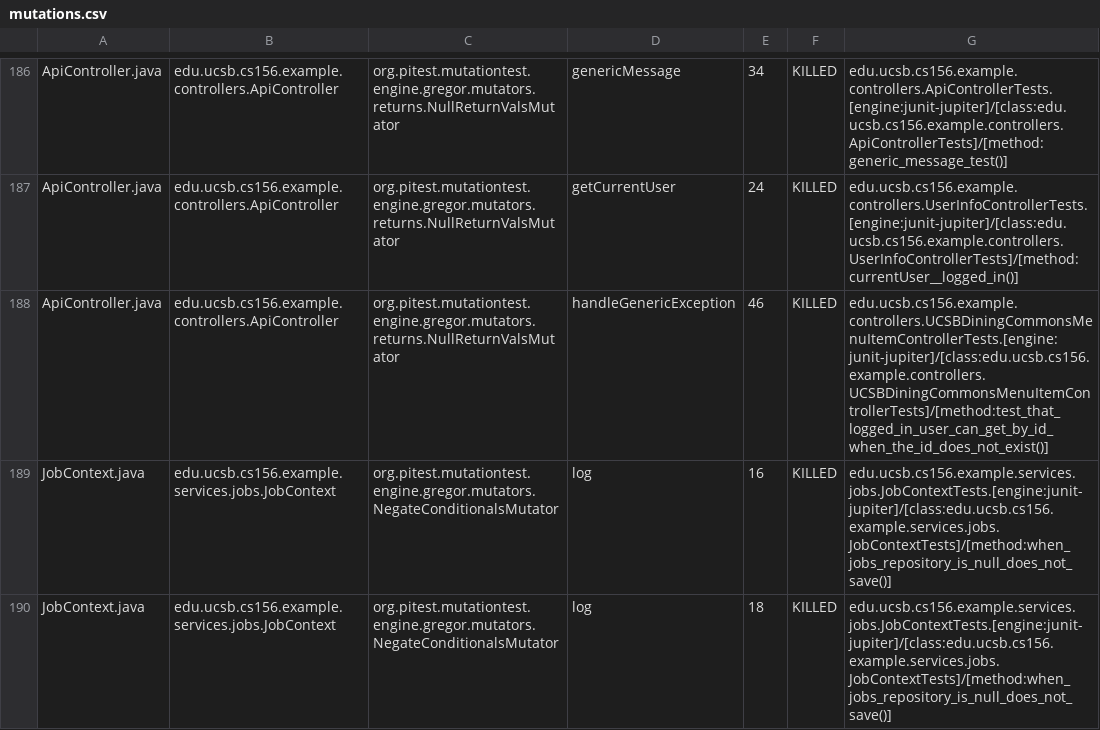
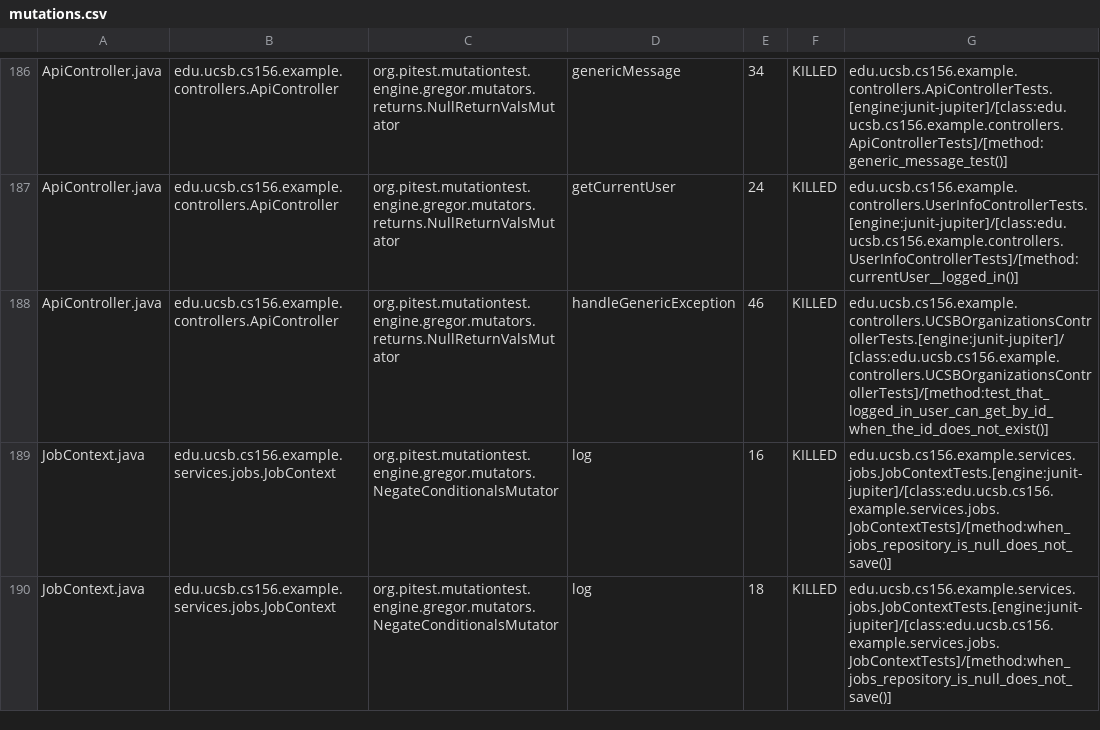
Before and after one commit to ucsb-cs156-f25/team01-f25-01, a CSV file: prs/84/pitest/mutations.csv, drawn as a sheet; only a part is shown, gaps mark what is left out.

Commit message:
Deploying to gh-pages from @ ucsb-cs156-f25/team01-f25-01@035fa4074c16f1fff4e571412270b3ab9fef2f4d 🚀

```diff
--- a/prs/84/pitest/mutations.csv
+++ b/prs/84/pitest/mutations.csv
@@ -187,3 +187,3 @@ ApiController.java,edu.ucsb.cs156.example.controllers.ApiController,org.pitest.m
 ApiController.java,edu.ucsb.cs156.example.controllers.ApiController,org.pitest.mutationtest.engine.gregor.mutators.returns.NullReturnValsMutator,getCurrentUser,24,KILLED,edu.ucsb.cs156.example.controllers.UserInfoControllerTests.[engine:junit-jupiter]/[class:edu.ucsb.cs156.example.controllers.UserInfoControllerTests]/[method:currentUser__logged_in()]
-ApiController.java,edu.ucsb.cs156.example.controllers.ApiController,org.pitest.mutationtest.engine.gregor.mutators.returns.NullReturnValsMutator,handleGenericException,46,KILLED,edu.ucsb.cs156.example.controllers.UCSBDiningCommonsMenuItemControllerTests.[engine:junit-jupiter]/[class:edu.ucsb.cs156.example.controllers.UCSBDiningCommonsMenuItemControllerTests]/[method:test_that_logged_in_user_can_get_by_id_when_the_id_does_not_exist()]
+ApiController.java,edu.ucsb.cs156.example.controllers.ApiController,org.pitest.mutationtest.engine.gregor.mutators.returns.NullReturnValsMutator,handleGenericException,46,KILLED,edu.ucsb.cs156.example.controllers.UCSBOrganizationsControllerTests.[engine:junit-jupiter]/[class:edu.ucsb.cs156.example.controllers.UCSBOrganizationsControllerTests]/[method:test_that_logged_in_user_can_get_by_id_when_the_id_does_not_exist()]
 JobContext.java,edu.ucsb.cs156.example.services.jobs.JobContext,org.pitest.mutationtest.engine.gregor.mutators.NegateConditionalsMutator,log,16,KILLED,edu.ucsb.cs156.example.services.jobs.JobContextTests.[engine:junit-jupiter]/[class:edu.ucsb.cs156.example.services.jobs.JobContextTests]/[method:when_jobs_repository_is_null_does_not_save()]
```
Also changed, not shown: 22 other files.
